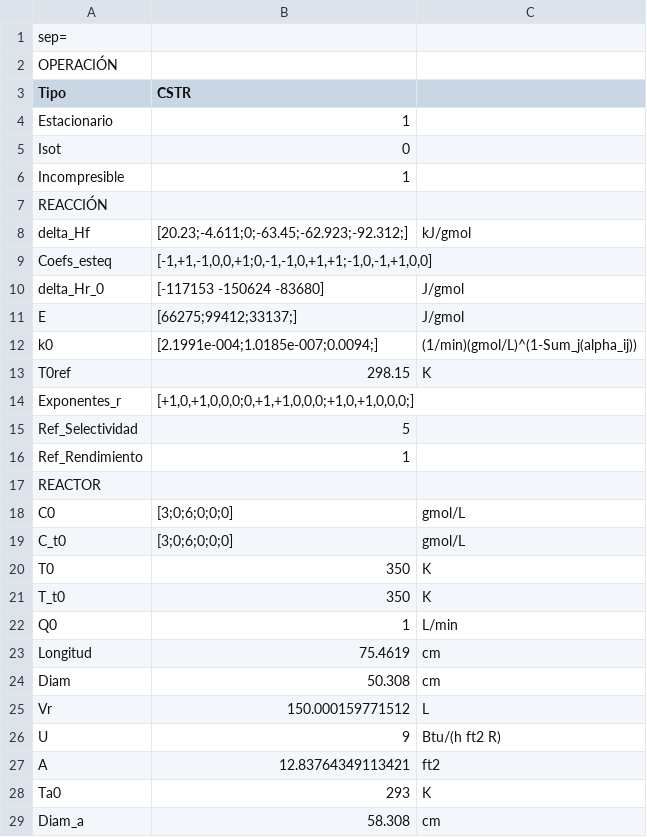
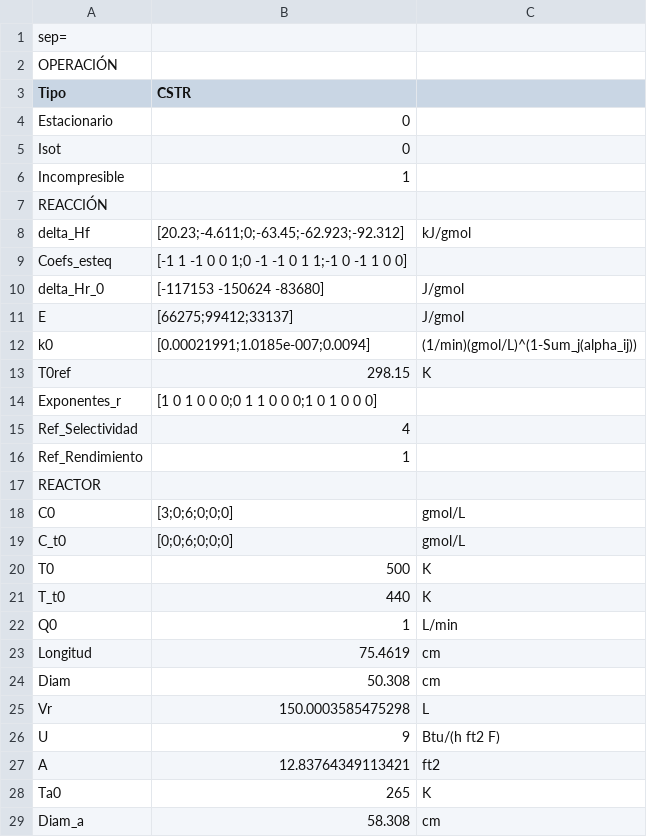
Before and after one commit to santiago-salas-v/ir-problemas, a CSV file: DATA/Prob_01_CSTR_valores_Carberry_p175.csv, drawn as a sheet; only a part is shown; the diff covers the shown part only.

```diff
--- a/DATA/Prob_01_CSTR_valores_Carberry_p175.csv
+++ b/DATA/Prob_01_CSTR_valores_Carberry_p175.csv
@@ -3,3 +3,3 @@ OPERACIÓN||
 Tipo|CSTR|
-Estacionario|1|
+Estacionario|0|
 Isot|0|
@@ -7,10 +7,10 @@ Incompresible|1|
 REACCIÓN||
-delta_Hf|[20.23;-4.611;0;-63.45;-62.923;-92.312;]|kJ/gmol
-Coefs_esteq|[-1,+1,-1,0,0,+1;0,-1,-1,0,+1,+1;-1,0,-1,+1,0,0]|
+delta_Hf|[20.23;-4.611;0;-63.45;-62.923;-92.312]|kJ/gmol
+Coefs_esteq|[-1 1 -1 0 0 1;0 -1 -1 0 1 1;-1 0 -1 1 0 0]|
 delta_Hr_0|[-117153 -150624 -83680]|J/gmol
-E|[66275;99412;33137;]|J/gmol
-k0|[2.1991e-004;1.0185e-007;0.0094;]|(1/min)(gmol/L)^(1-Sum_j(alpha_ij))
+E|[66275;99412;33137]|J/gmol
+k0|[0.00021991;1.0185e-007;0.0094]|(1/min)(gmol/L)^(1-Sum_j(alpha_ij))
 T0ref|      298.15|K
-Exponentes_r|[+1,0,+1,0,0,0;0,+1,+1,0,0,0;+1,0,+1,0,0,0;]|
-Ref_Selectividad|           5|
+Exponentes_r|[1 0 1 0 0 0;0 1 1 0 0 0;1 0 1 0 0 0]|
+Ref_Selectividad|           4|
 Ref_Rendimiento|           1|
@@ -18,4 +18,4 @@ REACTOR||
 C0|[3;0;6;0;0;0]|gmol/L
-C_t0|[3;0;6;0;0;0]|gmol/L
-T0|         350|K
-T_t0|         350|K
+C_t0|[0;0;6;0;0;0]|gmol/L
+T0|         500|K
+T_t0|440|K
@@ -24,6 +24,6 @@ Longitud|     75.4619|cm
 Diam|      50.308|cm
-Vr|150.000159771512|L
-U|           9|Btu/(h ft2 R)
+Vr|150.0003585475298|L
+U|9|Btu/(h ft2 F)
 A|12.83764349113421|ft2
-Ta0|         293|K
+Ta0|265|K
 Diam_a|      58.308|cm
```
Also changed, not shown: 7 edited cells elsewhere in this file, DATA/Prob_01_CSTR_valores_Carberry_p175_EXPERIMENTAL.csv, DATA/Prob_02_PFR_valores_Carberry_p175_EXPERIMENTAL.csv, 2 other files.
